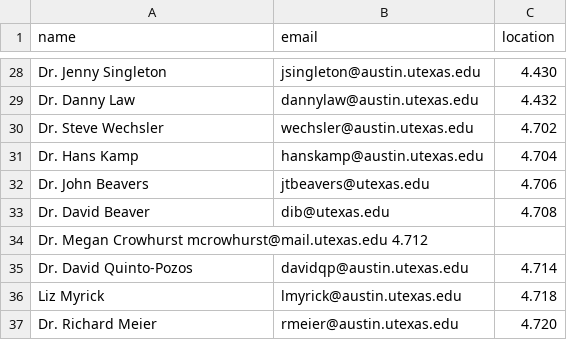
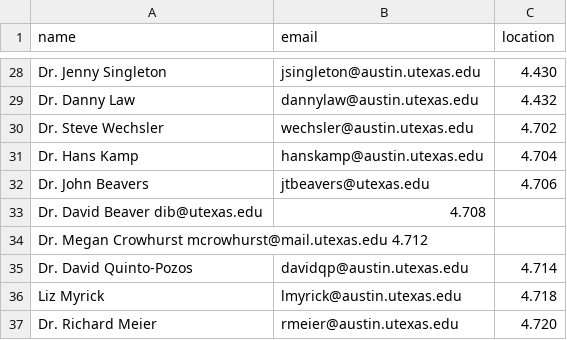
Before and after one commit to linguistics/rlp, a TSV file: people.tsv, drawn as a sheet; only a part is shown, gaps mark what is left out.

Commit message:
Update people.tsv

```diff
--- a/people.tsv
+++ b/people.tsv
@@ -32,3 +32,3 @@ Dr. Hans Kamp	hanskamp@austin.utexas.edu	4.704
 Dr. John Beavers	jtbeavers@utexas.edu	4.706
-Dr. David Beaver	dib@utexas.edu	4.708
+Dr. David Beaver  dib@utexas.edu	4.708
 Dr. Megan Crowhurst mcrowhurst@mail.utexas.edu  4.712
```
